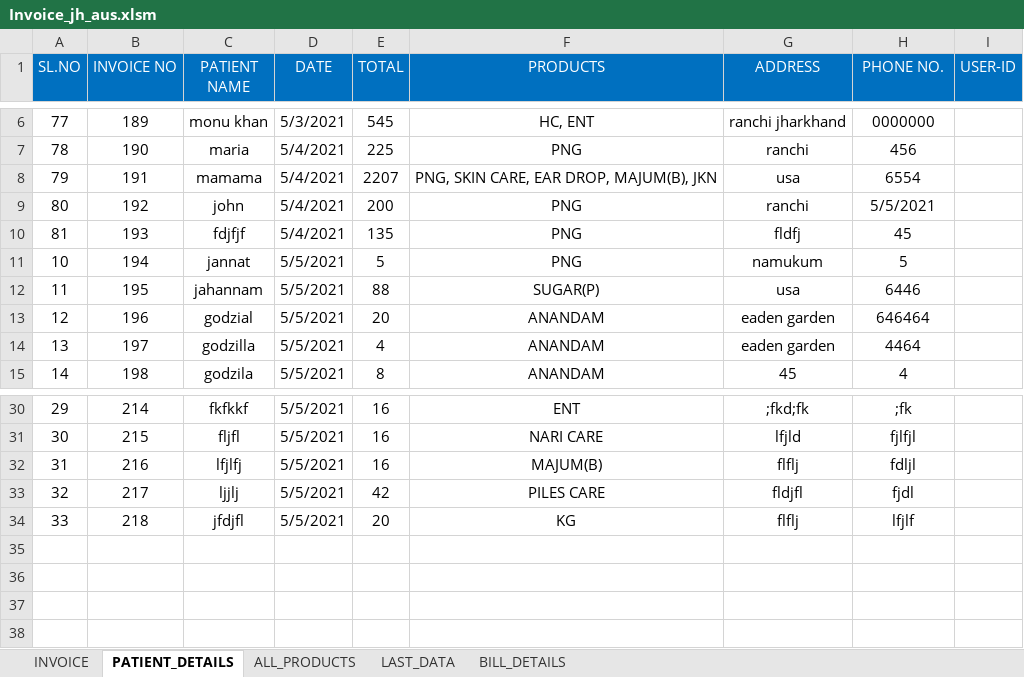
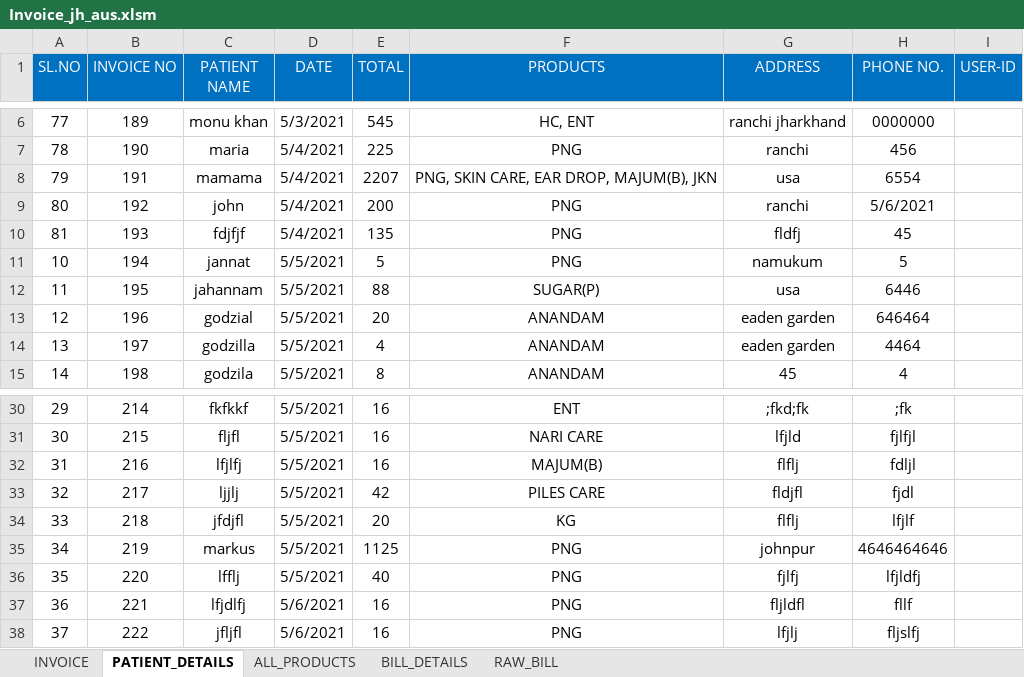
Before and after one commit to Talib111/IMP_EXCEL, an Excel workbook: Invoice_jh_aus.xlsm, sheet PATIENT_DETAILS, drawn as a sheet; only a part is shown, gaps mark what is left out; values as stored, in another font and other column widths than the file's, no borders; conditional formats not drawn; the diff names each change by its address in the sheet, - before the commit and + after, or states it on an @@ line.

```diff
--- a/Invoice_jh_aus.xlsm (sheet PATIENT_DETAILS)
+++ b/Invoice_jh_aus.xlsm (sheet PATIENT_DETAILS)
@@ sheet tab hidden: LAST_DATA @@
+sheet tab: RAW_BILL
-H9 (PHONE NO.): 5/5/2021
+H9 (PHONE NO.): 5/6/2021
+row 35: 34 | 219 | markus | 5/5/2021 | 1125 | PNG | johnpur | 4646464646
+row 36: 35 | 220 | lfflj | 5/5/2021 | 40 | PNG | fjlfj | lfjldfj
+row 37: 36 | 221 | lfjdlfj | 5/6/2021 | 16 | PNG | fljldfl | fllf
+row 38: 37 | 222 | jfljfl | 5/6/2021 | 16 | PNG | lfjlj | fljslfj
```
Also changed, not shown: sheet INVOICE, sheet BILL_DETAILS, sheet ALL_PRODUCTS, charts or pictures, DAILY TARGET STATUS.xlsx, SKILLS.xlsx.
